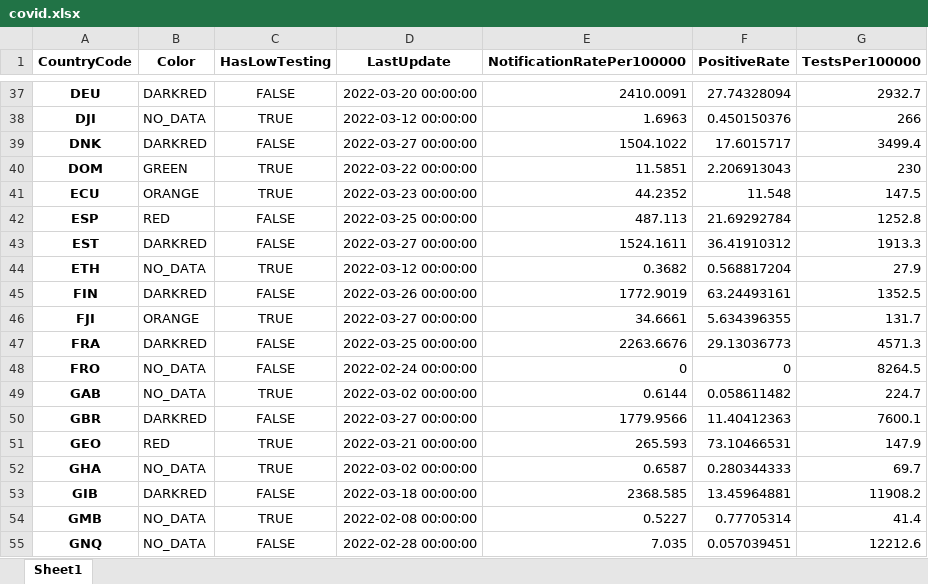
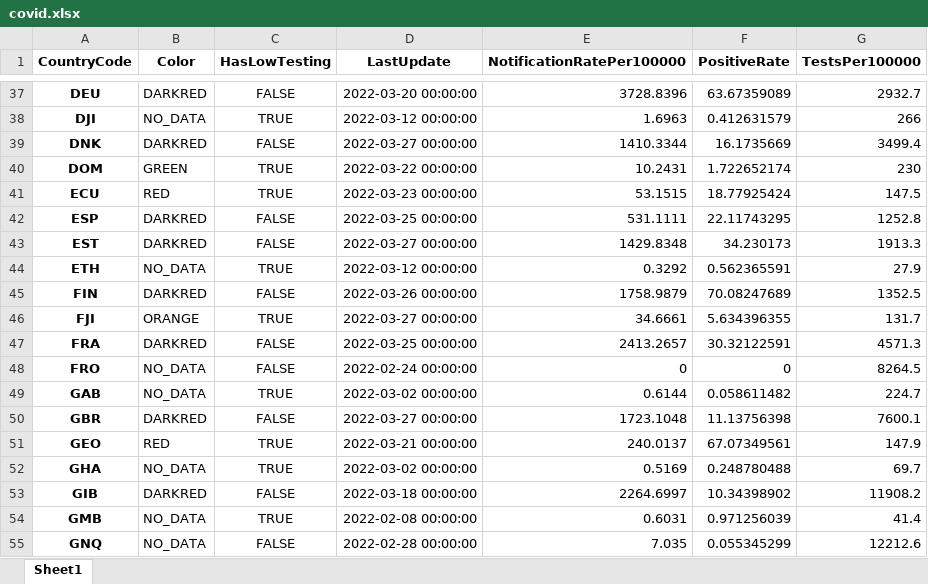
Before and after one commit to GuillaumeDerval/ecdc_covid_worldmap, an Excel workbook: covid.xlsx, sheet Sheet1, drawn as a sheet; only a part is shown, gaps mark what is left out; values as stored, in another font and other column widths than the file's, no borders; the diff covers the shown part only; the diff names each change by its address in the sheet, - before the commit and + after, or states it on an @@ line.

```diff
--- a/covid.xlsx (sheet Sheet1)
+++ b/covid.xlsx (sheet Sheet1)
-E37 (NotificationRatePer100000): 2410.0091
+E37 (NotificationRatePer100000): 3728.8396
-F37 (PositiveRate): 27.74328094
+F37 (PositiveRate): 63.67359089
-F38 (PositiveRate): 0.450150376
+F38 (PositiveRate): 0.412631579
-E39 (NotificationRatePer100000): 1504.1022
+E39 (NotificationRatePer100000): 1410.3344
-F39 (PositiveRate): 17.6015717
+F39 (PositiveRate): 16.1735669
-E40 (NotificationRatePer100000): 11.5851
+E40 (NotificationRatePer100000): 10.2431
-F40 (PositiveRate): 2.206913043
+F40 (PositiveRate): 1.722652174
-B41 (Color): ORANGE
+B41 (Color): RED
-E41 (NotificationRatePer100000): 44.2352
+E41 (NotificationRatePer100000): 53.1515
-F41 (PositiveRate): 11.548
+F41 (PositiveRate): 18.77925424
-B42 (Color): RED
+B42 (Color): DARKRED
-E42 (NotificationRatePer100000): 487.113
+E42 (NotificationRatePer100000): 531.1111
-F42 (PositiveRate): 21.69292784
+F42 (PositiveRate): 22.11743295
-E43 (NotificationRatePer100000): 1524.1611
+E43 (NotificationRatePer100000): 1429.8348
-F43 (PositiveRate): 36.41910312
+F43 (PositiveRate): 34.230173
-E44 (NotificationRatePer100000): 0.3682
+E44 (NotificationRatePer100000): 0.3292
-F44 (PositiveRate): 0.568817204
+F44 (PositiveRate): 0.562365591
-E45 (NotificationRatePer100000): 1772.9019
+E45 (NotificationRatePer100000): 1758.9879
-F45 (PositiveRate): 63.24493161
+F45 (PositiveRate): 70.08247689
-E47 (NotificationRatePer100000): 2263.6676
+E47 (NotificationRatePer100000): 2413.2657
-F47 (PositiveRate): 29.13036773
+F47 (PositiveRate): 30.32122591
-E50 (NotificationRatePer100000): 1779.9566
+E50 (NotificationRatePer100000): 1723.1048
-F50 (PositiveRate): 11.40412363
+F50 (PositiveRate): 11.13756398
-E51 (NotificationRatePer100000): 265.593
+E51 (NotificationRatePer100000): 240.0137
-F51 (PositiveRate): 73.10466531
+F51 (PositiveRate): 67.07349561
-E52 (NotificationRatePer100000): 0.6587
+E52 (NotificationRatePer100000): 0.5169
-F52 (PositiveRate): 0.280344333
+F52 (PositiveRate): 0.248780488
-E53 (NotificationRatePer100000): 2368.585
+E53 (NotificationRatePer100000): 2264.6997
-F53 (PositiveRate): 13.45964881
+F53 (PositiveRate): 10.34398902
-E54 (NotificationRatePer100000): 0.5227
+E54 (NotificationRatePer100000): 0.6031
-F54 (PositiveRate): 0.77705314
+F54 (PositiveRate): 0.971256039
-F55 (PositiveRate): 0.057039451
+F55 (PositiveRate): 0.055345299
```
Also changed, not shown: 233 edited cells elsewhere in this sheet, 2 other files.
